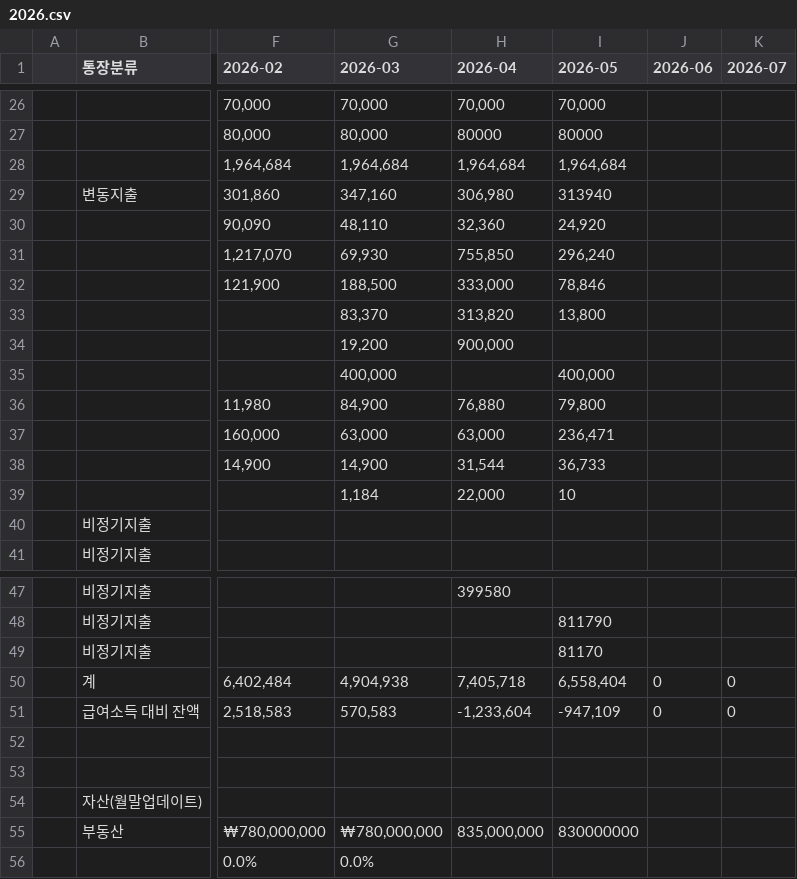
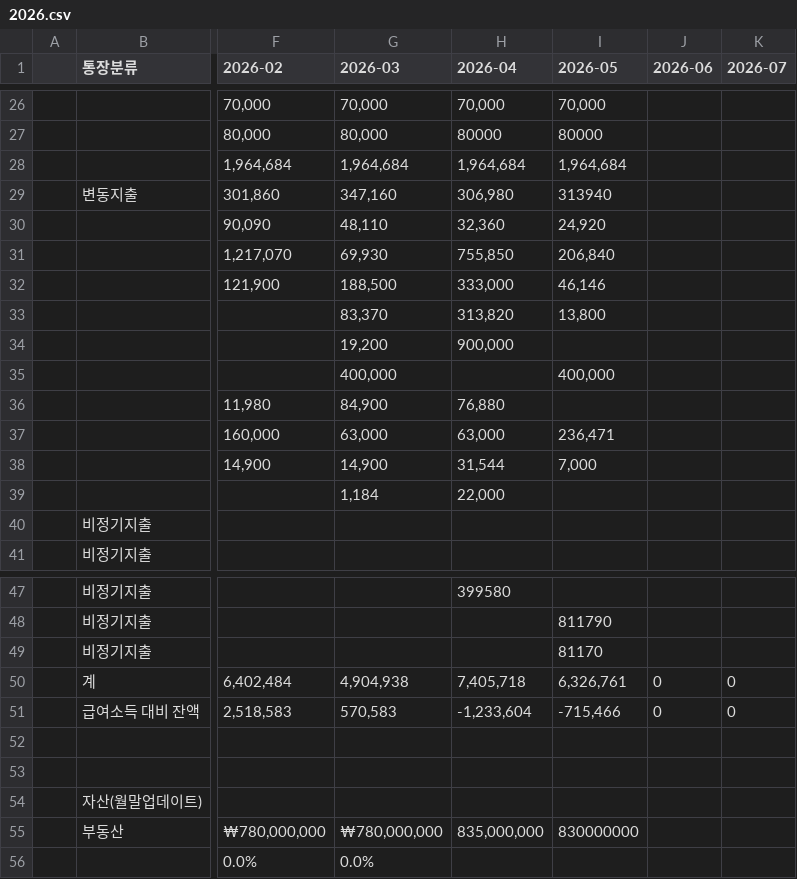
Before and after one commit to leejangpu/homi, a CSV file: financial/2026.csv, drawn as a sheet; only a part is shown, gaps mark what is left out; the diff names each change by its address in the sheet, - before the commit and + after, or states it on an @@ line.

```diff
--- a/financial/2026.csv
+++ b/financial/2026.csv
-I31 (2026-05): 296,240
+I31 (2026-05): 206,840
-I32 (2026-05): 78,846
+I32 (2026-05): 46,146
-I36 (2026-05): 79,800
+I36 (2026-05): (empty)
-I38 (2026-05): 36,733
+I38 (2026-05): 7,000
-I39 (2026-05): 10
+I39 (2026-05): (empty)
-I50 (2026-05): 6,558,404
+I50 (2026-05): 6,326,761
-I51 (2026-05): -947,109
+I51 (2026-05): -715,466
```
Also changed, not shown: 3 other files.
